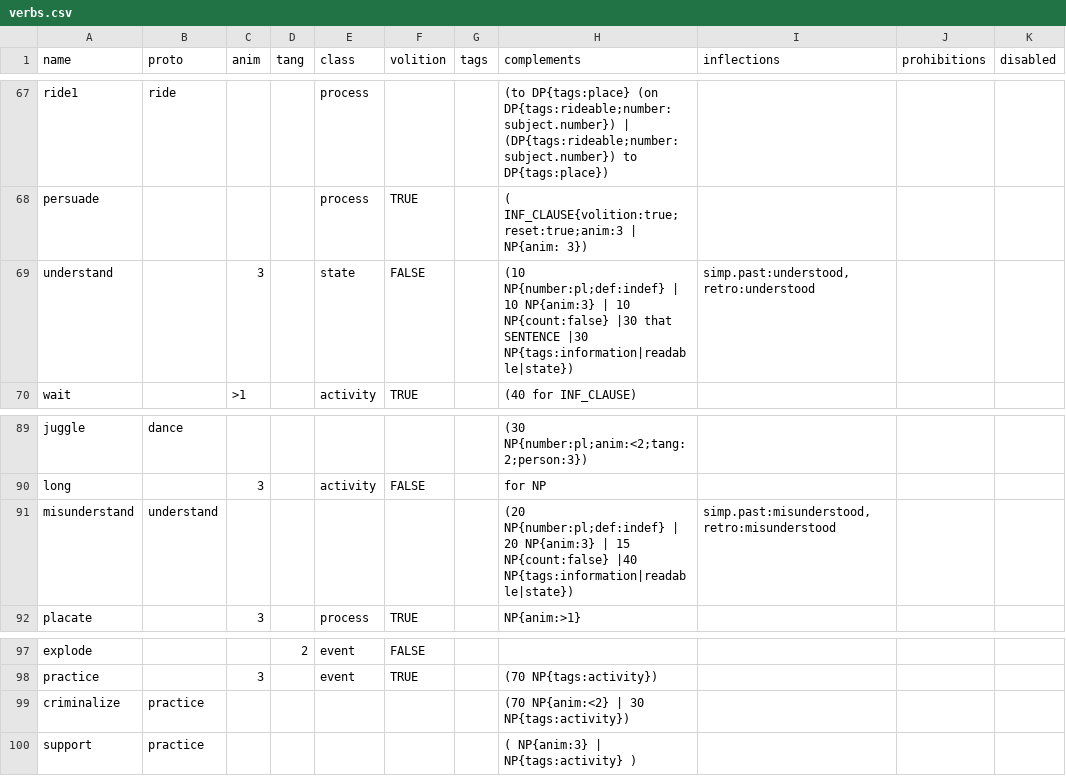
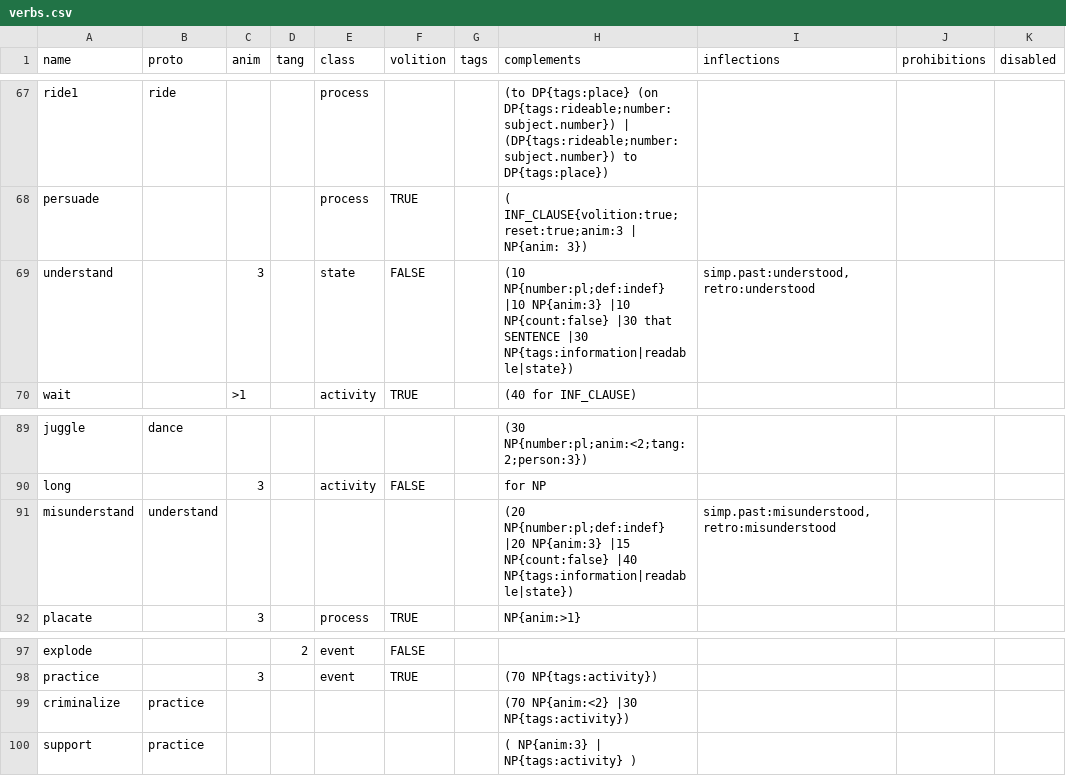
Before and after one commit to Lomacar/Random-Sentence-Generator, a CSV file: csv/verbs.csv, drawn as a sheet; only a part is shown, gaps mark what is left out.

Commit message:
more improvements and cleanup re: new complements

```diff
--- a/csv/verbs.csv
+++ b/csv/verbs.csv
@@ -68,3 +68,3 @@ ride1,ride,,,process,,,(to DP{tags:place} (on DP{tags:rideable;number:subject.nu
 persuade,,,,process,TRUE,,( INF_CLAUSE{volition:true;reset:true;anim:3    |  NP{anim: 3}),,,
-understand,,3,,state,FALSE,,(10 NP{number:pl;def:indef}   | 10 NP{anim:3}   | 10 NP{count:false}    |30  that SENTENCE    |30  NP{tags:information|readable|state}),"simp.past:understood, retro:understood",,
+understand,,3,,state,FALSE,,(10 NP{number:pl;def:indef}   |10 NP{anim:3}   |10 NP{count:false}    |30  that SENTENCE    |30  NP{tags:information|readable|state}),"simp.past:understood, retro:understood",,
 wait,,>1,,activity,TRUE,,(40 for INF_CLAUSE),,,
@@ -90,3 +90,3 @@ juggle,dance,,,,,,(30 NP{number:pl;anim:<2;tang:2;person:3}),,,
 long,,3,,activity,FALSE,,for NP,,,
-misunderstand,understand,,,,,,(20 NP{number:pl;def:indef}   | 20 NP{anim:3}   | 15 NP{count:false}   |40  NP{tags:information|readable|state}),"simp.past:misunderstood, retro:misunderstood",,
+misunderstand,understand,,,,,,(20 NP{number:pl;def:indef}   |20 NP{anim:3}   |15 NP{count:false}   |40  NP{tags:information|readable|state}),"simp.past:misunderstood, retro:misunderstood",,
 placate,,3,,process,TRUE,,NP{anim:>1},,,
@@ -98,3 +98,3 @@ explode,,,2,event,FALSE,,,,,
 practice,,3,,event,TRUE,,(70 NP{tags:activity}),,,
-criminalize,practice,,,,,,(70 NP{anim:<2}   | 30 NP{tags:activity}),,,
+criminalize,practice,,,,,,(70 NP{anim:<2}   |30 NP{tags:activity}),,,
 support,practice,,,,,,( NP{anim:3}   | NP{tags:activity} ),,,
```
Also changed, not shown: csv/nouns.csv, 2 other files.
